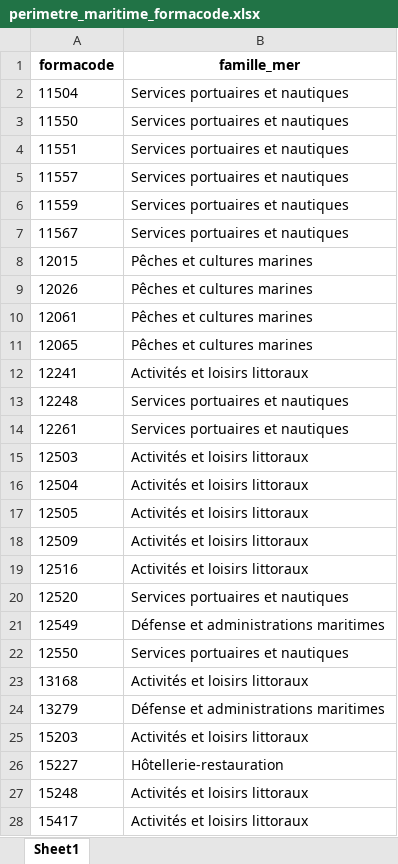
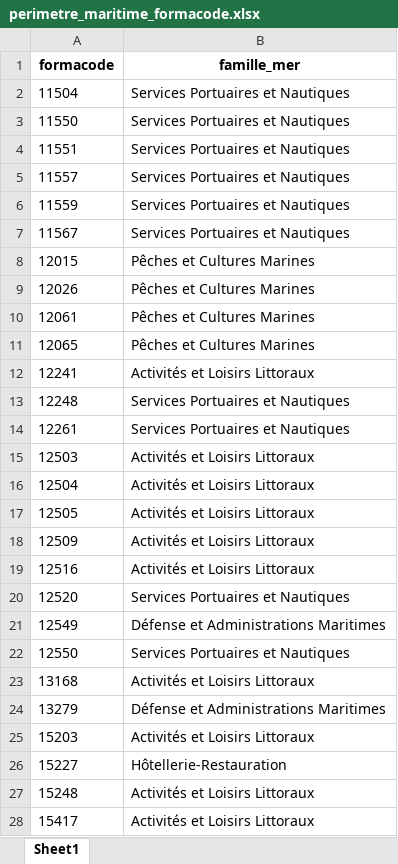
Before and after one commit to tvroylandt/emploi_maritime_2020, an Excel workbook: methodologie/filtres/perimetre_maritime_formacode.xlsx, sheet Sheet1, drawn as a sheet; only a part is shown; values as stored, in another font and other column widths than the file's, no borders; the diff covers the shown part only; the diff names each change by its address in the sheet, - before the commit and + after, or states it on an @@ line.

```diff
--- a/methodologie/filtres/perimetre_maritime_formacode.xlsx (sheet Sheet1)
+++ b/methodologie/filtres/perimetre_maritime_formacode.xlsx (sheet Sheet1)
-B2:B7 (famille_mer): Services portuaires et nautiques
+B2:B7 (famille_mer): Services Portuaires et Nautiques
-B8:B11 (famille_mer): Pêches et cultures marines
+B8:B11 (famille_mer): Pêches et Cultures Marines
-B12 (famille_mer): Activités et loisirs littoraux
+B12 (famille_mer): Activités et Loisirs Littoraux
-B13:B14 (famille_mer): Services portuaires et nautiques
+B13:B14 (famille_mer): Services Portuaires et Nautiques
-B15:B19 (famille_mer): Activités et loisirs littoraux
+B15:B19 (famille_mer): Activités et Loisirs Littoraux
-B20 (famille_mer): Services portuaires et nautiques
+B20 (famille_mer): Services Portuaires et Nautiques
-B21 (famille_mer): Défense et administrations maritimes
+B21 (famille_mer): Défense et Administrations Maritimes
-B22 (famille_mer): Services portuaires et nautiques
+B22 (famille_mer): Services Portuaires et Nautiques
-B23 (famille_mer): Activités et loisirs littoraux
+B23 (famille_mer): Activités et Loisirs Littoraux
-B24 (famille_mer): Défense et administrations maritimes
+B24 (famille_mer): Défense et Administrations Maritimes
-B25 (famille_mer): Activités et loisirs littoraux
+B25 (famille_mer): Activités et Loisirs Littoraux
-B26 (famille_mer): Hôtellerie-restauration
+B26 (famille_mer): Hôtellerie-Restauration
-B27:B28 (famille_mer): Activités et loisirs littoraux
+B27:B28 (famille_mer): Activités et Loisirs Littoraux
```
Also changed, not shown: 233 edited cells elsewhere in this sheet, 2 other files.
